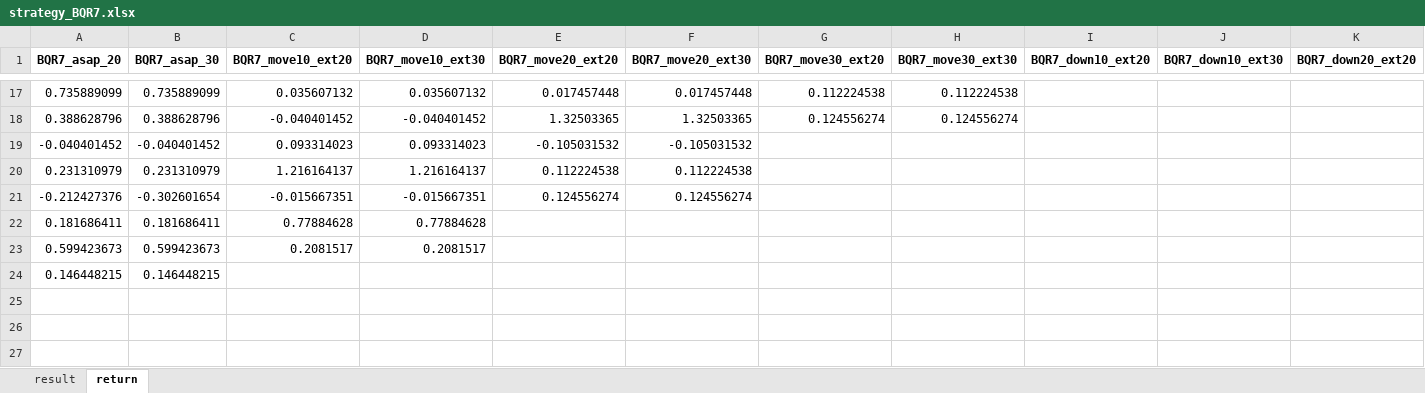
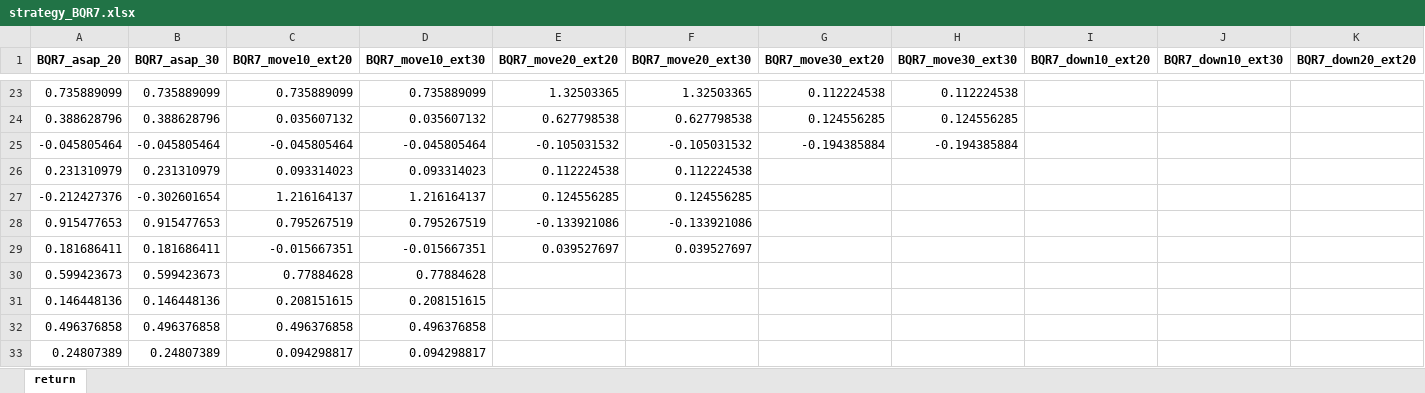
Before and after one commit to zhuolonghao/X, an Excel workbook: 02_screening/CPE/strategy_BQR7.xlsx, sheet return, drawn as a sheet; only a part is shown, gaps mark what is left out; values as stored, in another font and other column widths than the file's, no borders; removed rows and columns are numbered as before the commit, all else as after; rows hold the shown columns only; the diff covers the shown part only; the diff names each change by its address in the sheet, - before the commit and + after, or states it on an @@ line.

```diff
--- a/02_screening/CPE/strategy_BQR7.xlsx (sheet return)
+++ b/02_screening/CPE/strategy_BQR7.xlsx (sheet return)
-sheet tab: result
-C23 (BQR7_move10_ext20): 0.035607132
+C23 (BQR7_move10_ext20): 0.735889099
-D23 (BQR7_move10_ext30): 0.035607132
+D23 (BQR7_move10_ext30): 0.735889099
-E23 (BQR7_move20_ext20): 0.017457448
+E23 (BQR7_move20_ext20): 1.32503365
-F23 (BQR7_move20_ext30): 0.017457448
+F23 (BQR7_move20_ext30): 1.32503365
-C24 (BQR7_move10_ext20): -0.040401452
+C24 (BQR7_move10_ext20): 0.035607132
-D24 (BQR7_move10_ext30): -0.040401452
+D24 (BQR7_move10_ext30): 0.035607132
-E24 (BQR7_move20_ext20): 1.32503365
+E24 (BQR7_move20_ext20): 0.627798538
-F24 (BQR7_move20_ext30): 1.32503365
+F24 (BQR7_move20_ext30): 0.627798538
-G24 (BQR7_move30_ext20): 0.124556274
+G24 (BQR7_move30_ext20): 0.124556285
-H24 (BQR7_move30_ext30): 0.124556274
+H24 (BQR7_move30_ext30): 0.124556285
-row 19: -0.040401452 | -0.040401452 | 0.093314023 | 0.093314023 | -0.105031532 | -0.105031532
+row 25: -0.045805464 | -0.045805464 | -0.045805464 | -0.045805464 | -0.105031532 | -0.105031532 | -0.194385884 | -0.194385884
-C26 (BQR7_move10_ext20): 1.216164137
+C26 (BQR7_move10_ext20): 0.093314023
-D26 (BQR7_move10_ext30): 1.216164137
+D26 (BQR7_move10_ext30): 0.093314023
-C27 (BQR7_move10_ext20): -0.015667351
+C27 (BQR7_move10_ext20): 1.216164137
-D27 (BQR7_move10_ext30): -0.015667351
+D27 (BQR7_move10_ext30): 1.216164137
-E27 (BQR7_move20_ext20): 0.124556274
+E27 (BQR7_move20_ext20): 0.124556285
-F27 (BQR7_move20_ext30): 0.124556274
+F27 (BQR7_move20_ext30): 0.124556285
+row 28: 0.915477653 | 0.915477653 | 0.795267519 | 0.795267519 | -0.133921086 | -0.133921086
-C29 (BQR7_move10_ext20): 0.77884628
+C29 (BQR7_move10_ext20): -0.015667351
-D29 (BQR7_move10_ext30): 0.77884628
+D29 (BQR7_move10_ext30): -0.015667351
-E29 (BQR7_move20_ext20): (empty)
+E29 (BQR7_move20_ext20): 0.039527697
-F29 (BQR7_move20_ext30): (empty)
+F29 (BQR7_move20_ext30): 0.039527697
-C30 (BQR7_move10_ext20): 0.2081517
+C30 (BQR7_move10_ext20): 0.77884628
-D30 (BQR7_move10_ext30): 0.2081517
+D30 (BQR7_move10_ext30): 0.77884628
-row 24: 0.146448215 | 0.146448215
+row 31: 0.146448136 | 0.146448136 | 0.208151615 | 0.208151615
+row 32: 0.496376858 | 0.496376858 | 0.496376858 | 0.496376858
+row 33: 0.24807389 | 0.24807389 | 0.094298817 | 0.094298817
```
Also changed, not shown: 10 added rows, 4 removed rows and 93 edited cells elsewhere in this sheet, 02_screening/CPE/strategy.xlsx, 02_screening/CPE/strategy_BQR6.xlsx, 5 other files.
